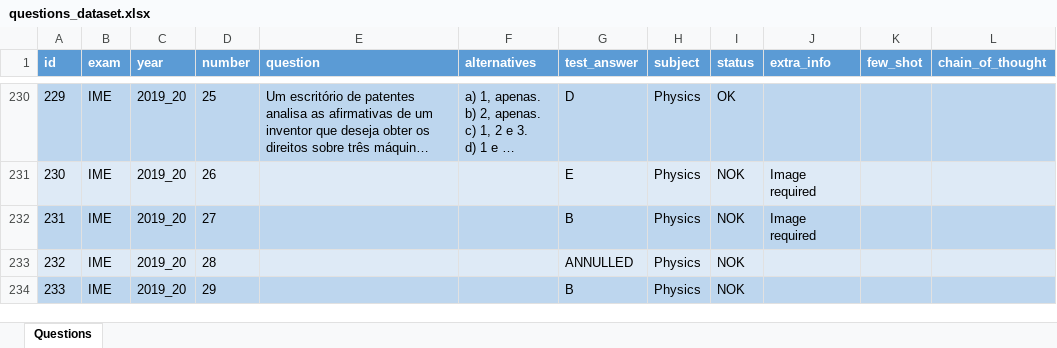
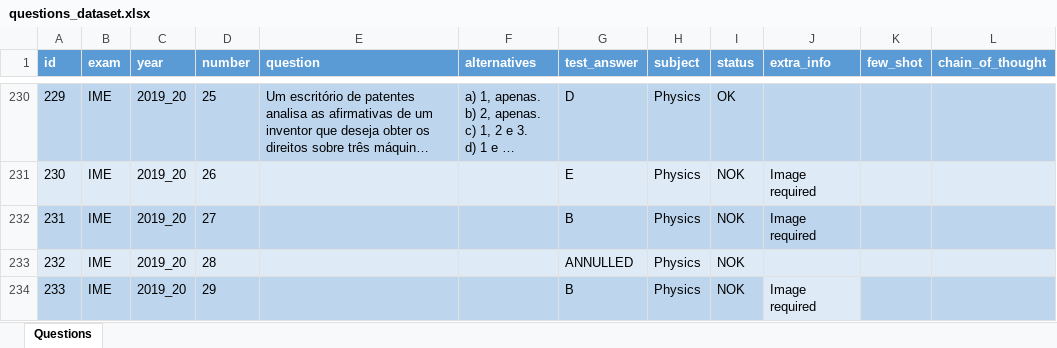
Before and after one commit to Rodrigo-Peres/LLMs-IME_ITA, an Excel workbook: data/questions_dataset.xlsx, sheet Questions, drawn as a sheet; only a part is shown, gaps mark what is left out; long unchanged cells end in …; values as stored, in another font and other column widths than the file's, no borders; the diff covers the shown part only; the diff names each change by its address in the sheet, - before the commit and + after, or states it on an @@ line.

Commit message:
Atualização do dataset

```diff
--- a/data/questions_dataset.xlsx (sheet Questions)
+++ b/data/questions_dataset.xlsx (sheet Questions)
-J234 (extra_info): (empty)
+J234 (extra_info): Image required
-J234 fill: #BDD6EE
+J234 fill: #DEEAF6
```
Also changed, not shown: 4 edited cells and cell formats elsewhere in this sheet, 1 other file.
